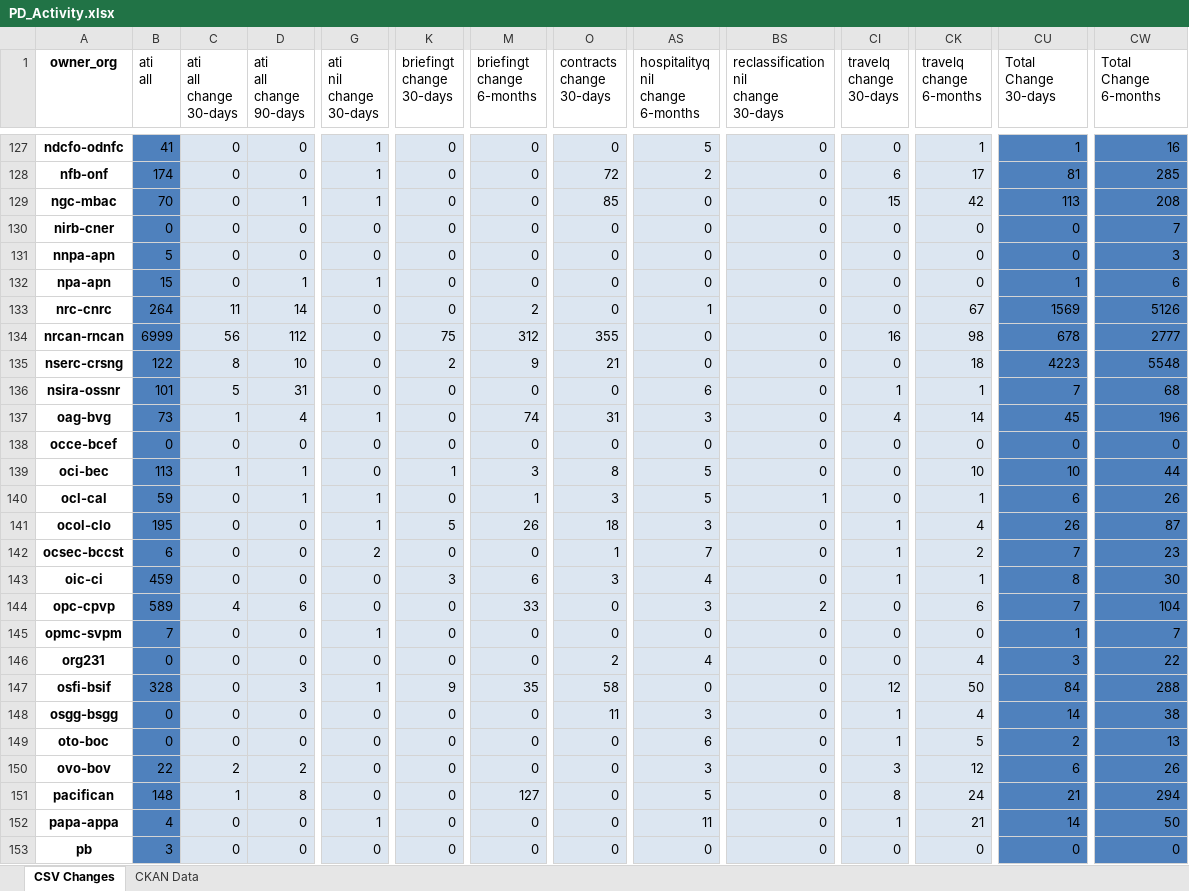
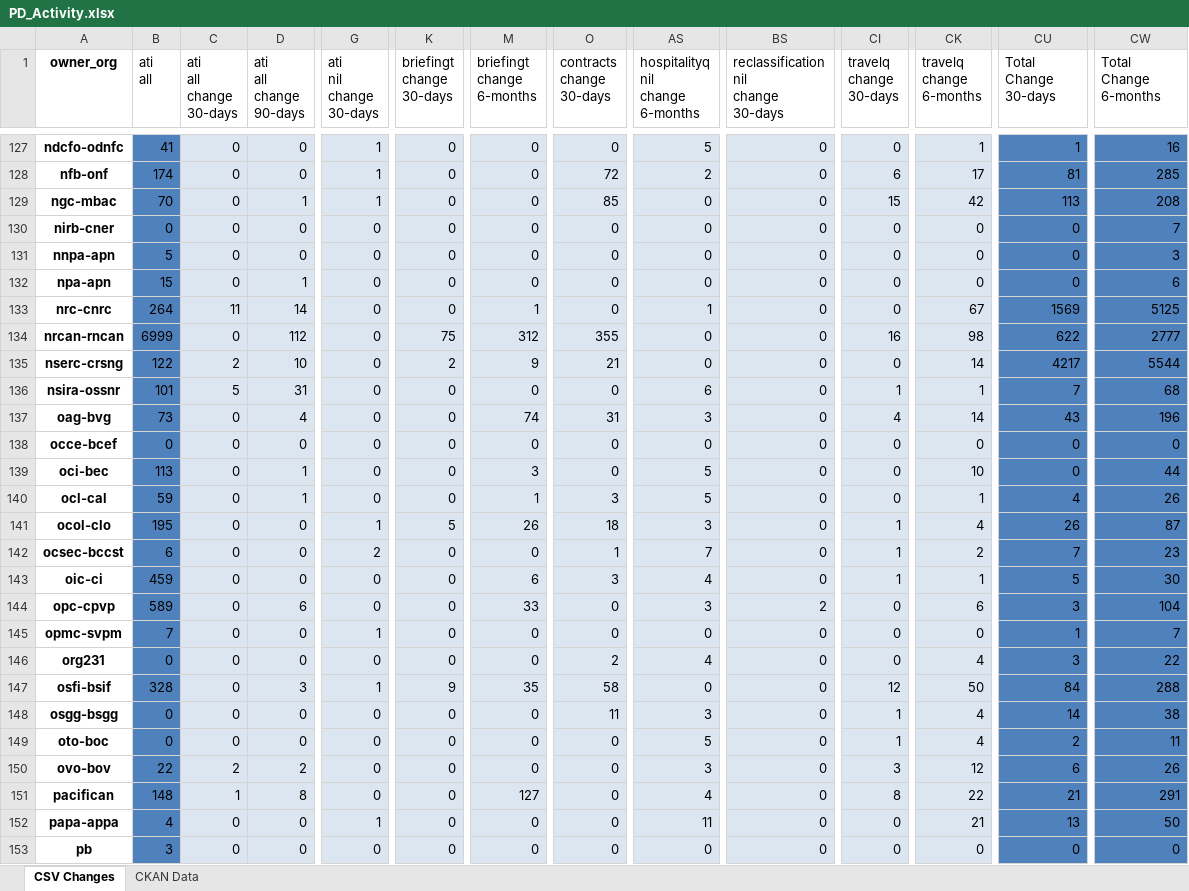
Before and after one commit to PatLittle/analytics-corporate-reporting, an Excel workbook: PD_CHANGES_RPT/PD_Activity.xlsx, sheet CSV Changes, drawn as a sheet; only a part is shown, gaps mark what is left out; values as stored, in another font and other column widths than the file's, no borders; the diff covers the shown part only; the diff names each change by its address in the sheet, - before the commit and + after, or states it on an @@ line.

```diff
--- a/PD_CHANGES_RPT/PD_Activity.xlsx (sheet CSV Changes)
+++ b/PD_CHANGES_RPT/PD_Activity.xlsx (sheet CSV Changes)
-G132 (ati nil change 30-days): 1
+G132 (ati nil change 30-days): 0
-CU132 (Total Change 30-days): 1
+CU132 (Total Change 30-days): 0
-M133 (briefingt change 6-months): 2
+M133 (briefingt change 6-months): 1
-CW133 (Total Change 6-months): 5126
+CW133 (Total Change 6-months): 5125
-C134 (ati all change 30-days): 56
+C134 (ati all change 30-days): 0
-CU134 (Total Change 30-days): 678
+CU134 (Total Change 30-days): 622
-C135 (ati all change 30-days): 8
+C135 (ati all change 30-days): 2
-CK135 (travelq change 6-months): 18
+CK135 (travelq change 6-months): 14
-CU135 (Total Change 30-days): 4223
+CU135 (Total Change 30-days): 4217
-CW135 (Total Change 6-months): 5548
+CW135 (Total Change 6-months): 5544
-C137 (ati all change 30-days): 1
+C137 (ati all change 30-days): 0
-G137 (ati nil change 30-days): 1
+G137 (ati nil change 30-days): 0
-CU137 (Total Change 30-days): 45
+CU137 (Total Change 30-days): 43
-C139 (ati all change 30-days): 1
+C139 (ati all change 30-days): 0
-K139 (briefingt change 30-days): 1
+K139 (briefingt change 30-days): 0
-O139 (contracts change 30-days): 8
+O139 (contracts change 30-days): 0
-CU139 (Total Change 30-days): 10
+CU139 (Total Change 30-days): 0
-G140 (ati nil change 30-days): 1
+G140 (ati nil change 30-days): 0
-BS140: 1
+BS140: 0
-CU140 (Total Change 30-days): 6
+CU140 (Total Change 30-days): 4
-K143 (briefingt change 30-days): 3
+K143 (briefingt change 30-days): 0
-CU143 (Total Change 30-days): 8
+CU143 (Total Change 30-days): 5
-C144 (ati all change 30-days): 4
+C144 (ati all change 30-days): 0
-CU144 (Total Change 30-days): 7
+CU144 (Total Change 30-days): 3
-AS149 (hospitalityq nil change 6-months): 6
+AS149 (hospitalityq nil change 6-months): 5
-CK149 (travelq change 6-months): 5
+CK149 (travelq change 6-months): 4
-CW149 (Total Change 6-months): 13
+CW149 (Total Change 6-months): 11
-AS151 (hospitalityq nil change 6-months): 5
+AS151 (hospitalityq nil change 6-months): 4
-CK151 (travelq change 6-months): 24
+CK151 (travelq change 6-months): 22
-CW151 (Total Change 6-months): 294
+CW151 (Total Change 6-months): 291
-CI152 (travelq change 30-days): 1
+CI152 (travelq change 30-days): 0
-CU152 (Total Change 30-days): 14
+CU152 (Total Change 30-days): 13
```
Also changed, not shown: 120 edited cells elsewhere in this sheet, 1 other file.
